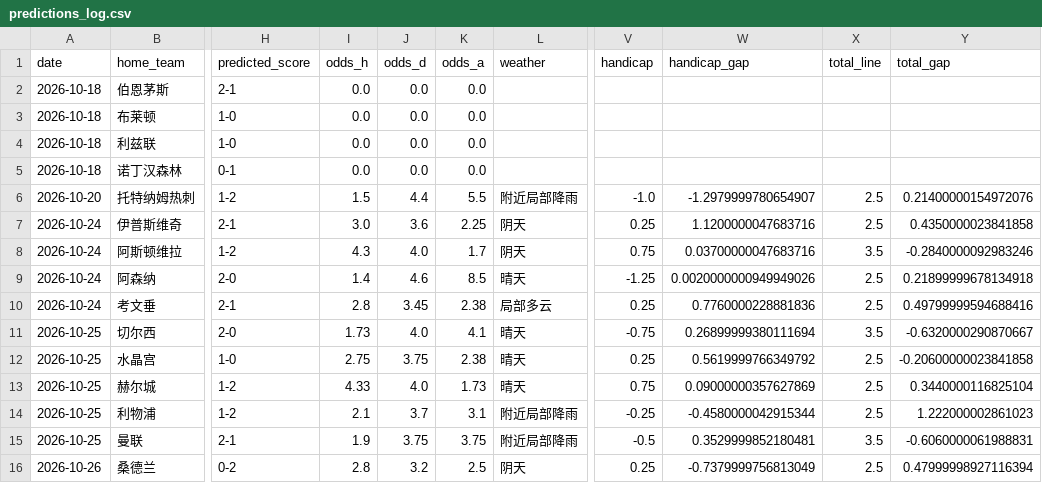
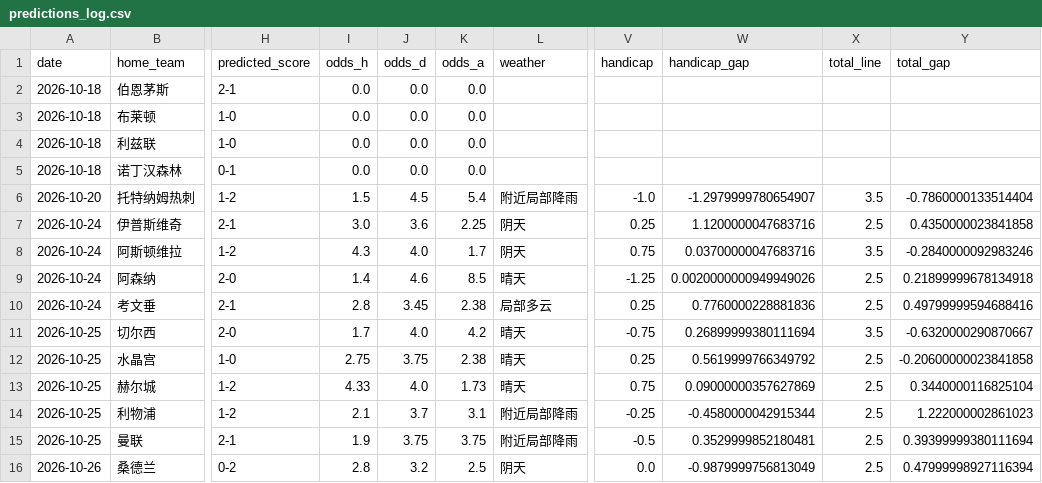
Before and after one commit to kejiqun/epl-prediction, a CSV file: predictions_log.csv, drawn as a sheet; only a part is shown, gaps mark what is left out; the diff names each change by its address in the sheet, - before the commit and + after, or states it on an @@ line.

```diff
--- a/predictions_log.csv
+++ b/predictions_log.csv
-J6 (odds_d): 4.4
+J6 (odds_d): 4.5
-K6 (odds_a): 5.5
+K6 (odds_a): 5.4
-X6 (total_line): 2.5
+X6 (total_line): 3.5
-Y6 (total_gap): 0.21400000154972076
+Y6 (total_gap): -0.7860000133514404
-I11 (odds_h): 1.73
+I11 (odds_h): 1.7
-K11 (odds_a): 4.1
+K11 (odds_a): 4.2
-X15 (total_line): 3.5
+X15 (total_line): 2.5
-Y15 (total_gap): -0.6060000061988831
+Y15 (total_gap): 0.39399999380111694
-V16 (handicap): 0.25
+V16 (handicap): 0.0
-W16 (handicap_gap): -0.7379999756813049
+W16 (handicap_gap): -0.9879999756813049
```
Also changed, not shown: odds_history.csv, 2 other files.
